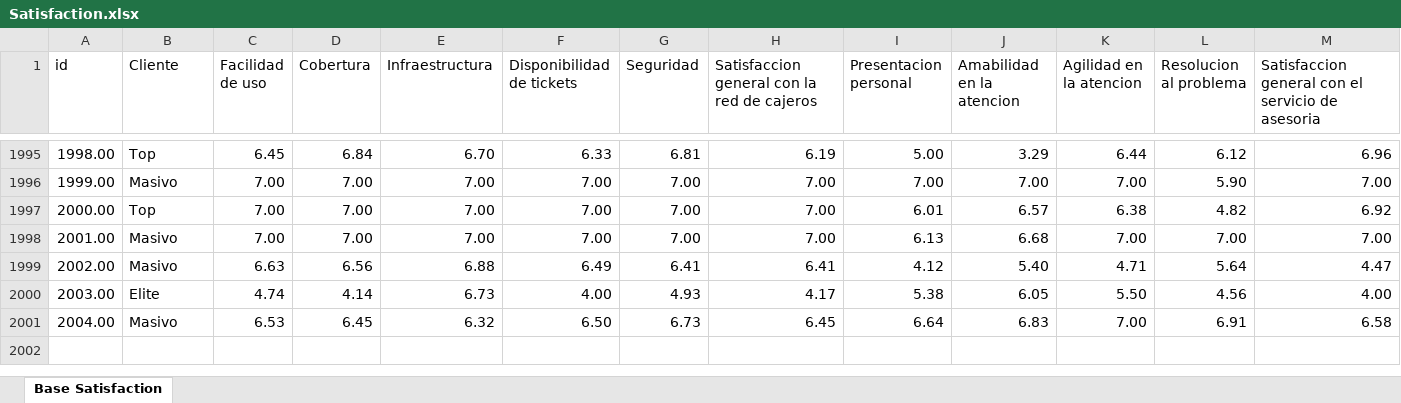
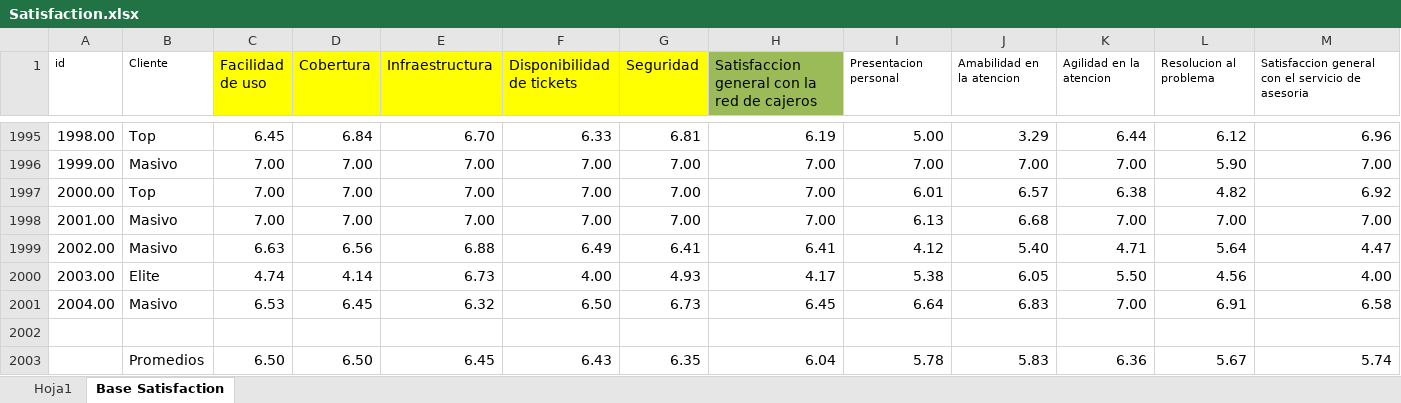
Before and after one commit to jgbabativam/BI, an Excel workbook: datos/Satisfaction.xlsx, sheet Base Satisfaction, drawn as a sheet; only a part is shown, gaps mark what is left out; values as stored, in another font and other column widths than the file's, no borders; rows hold the shown columns only; the diff covers the shown part only; the diff names each change by its address in the sheet, - before the commit and + after, or states it on an @@ line.

```diff
--- a/datos/Satisfaction.xlsx (sheet Base Satisfaction)
+++ b/datos/Satisfaction.xlsx (sheet Base Satisfaction)
+sheet tab: Hoja1
@@ A1:B1 text size: smaller @@
-C1:G1 fill: none
+C1:G1 fill: #FFFF00
-H1 fill: none
+H1 fill: #9BBB59
@@ I1:M1 text size: smaller @@
+row 2002: (empty)
+row 2003:  | Promedios | 6.50 | 6.50 | 6.45 | 6.43 | 6.35 | 6.04 | 5.78 | 5.83 | 6.36 | 5.67 | 5.74
```
Also changed, not shown: cell formats elsewhere in this sheet, 1 other file.
